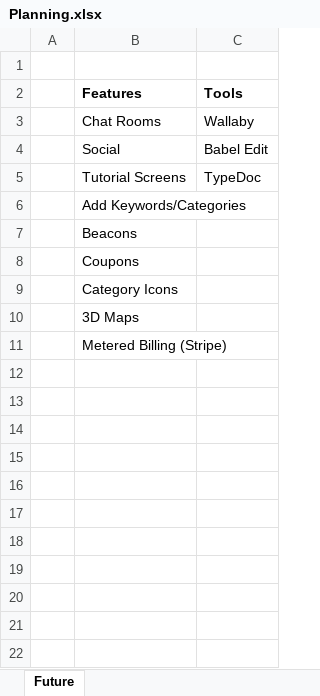
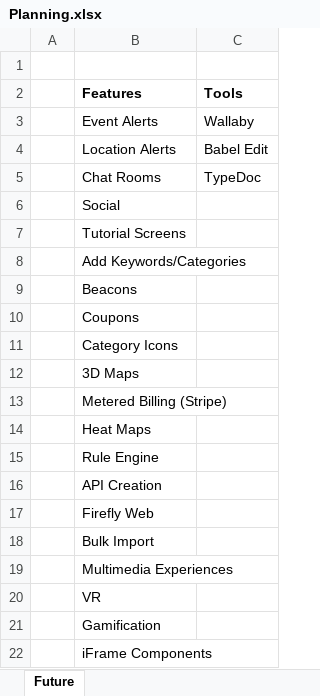
Before and after one commit to andre-davcev/theory-network-firefly, an Excel workbook: apps/docs-firefly/Planning.xlsx, sheet Future, drawn as a sheet; values as stored, in another font and other column widths than the file's, no borders; addresses are those after the commit; the diff names each change by its address in the sheet, - before the commit and + after, or states it on an @@ line.

```diff
--- a/apps/docs-firefly/Planning.xlsx (sheet Future)
+++ b/apps/docs-firefly/Planning.xlsx (sheet Future)
+row 3:  | Event Alerts | Wallaby
+row 4:  | Location Alerts | Babel Edit
-C5 (Tools): Wallaby
+C5 (Tools): TypeDoc
-C6 (Tools): Babel Edit
+C6 (Tools): (empty)
-C7 (Tools): TypeDoc
+C7 (Tools): (empty)
+row 14:  | Heat Maps
+row 15:  | Rule Engine
+row 16:  | API Creation
+row 17:  | Firefly Web
+row 18:  | Bulk Import
+row 19:  | Multimedia Experiences
+row 20:  | VR
+row 21:  | Gamification
+row 22:  | iFrame Components
```
Also changed, not shown: 5 other files.
